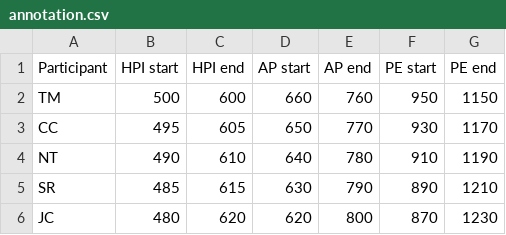
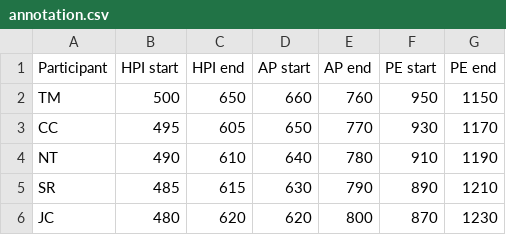
Before and after one commit to EricRob/wonderwow, a CSV file: annotation.csv, drawn as a sheet.

Commit message:
Update annotation.csv

```diff
--- a/annotation.csv
+++ b/annotation.csv
@@ -1,3 +1,3 @@
 Participant,HPI start,HPI end,AP start,AP end,PE start,PE end
-TM,500,600,660,760,950,1150
+TM,500,650,660,760,950,1150
 CC,495,605,650,770,930,1170
```
